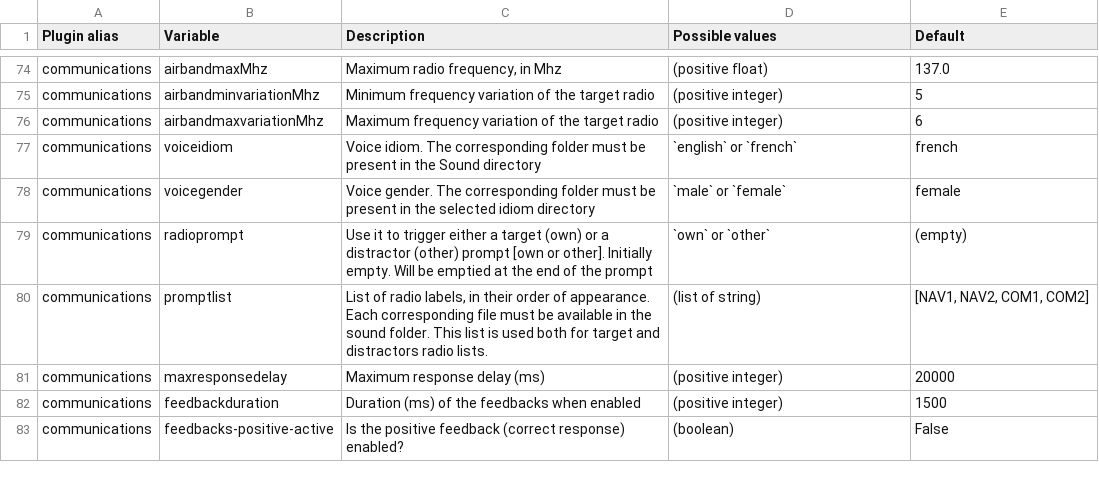
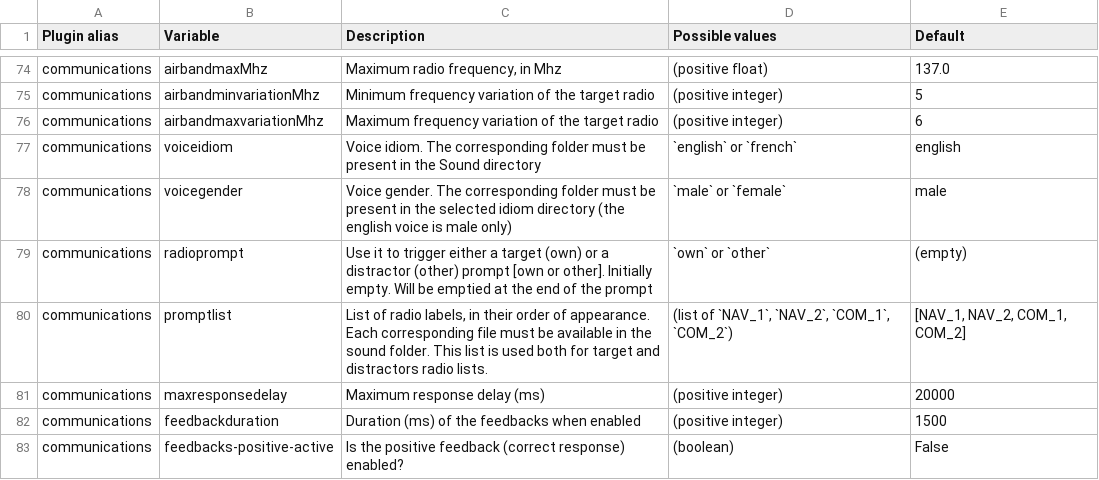
Before and after one commit to juliencegarra/OpenMATB, a CSV file: parameters.csv, drawn as a sheet; only a part is shown, gaps mark what is left out; the diff covers the shown part only.

Commit message:
Parameters list: the color names in uppercase, the communications defaults and names
- Colors: the names are checked in uppercase (green was refused, GREEN
  accepted); the list also gives the other names, the hexadecimal and
  (R,G,B,a) forms.
- Communications: the voice is english and male by default (the english
  voice is male only); the radios of promptlist are NAV_1, NAV_2, COM_1 and
  COM_2 (NAV1 was refused).
- taskfeedback-overdue-blinkdurationms was listed as
  Taskfeedback-overdue-blinkduration.
- scenario_generator.py: the shebang asked for Python 3.9 (3.10 is
  needed).

```diff
--- a/parameters.csv
+++ b/parameters.csv
@@ -76,6 +76,6 @@ communications,airbandminvariationMhz,Minimum frequency variation of the target
 communications,airbandmaxvariationMhz,Maximum frequency variation of the target radio,(positive integer),6
-communications,voiceidiom,Voice idiom. The corresponding folder must be present in the Sound directory,`english` or `french`,french
-communications,voicegender,Voice gender. The corresponding folder must be present in the selected idiom directory,`male` or `female`,female
+communications,voiceidiom,Voice idiom. The corresponding folder must be present in the Sound directory,`english` or `french`,english
+communications,voicegender,Voice gender. The corresponding folder must be present in the selected idiom directory (the english voice is male only),`male` or `female`,male
 communications,radioprompt,Use it to trigger either a target (own) or a distractor (other) prompt [own or other]. Initially empty. Will be emptied at the end of the prompt,`own` or `other`,(empty)
-communications,promptlist,"List of radio labels, in their order of appearance. Each corresponding file must be available in the sound folder. This list is used both for target and distractors radio lists.",(list of string),"[NAV1, NAV2, COM1, COM2]"
+communications,promptlist,"List of radio labels, in their order of appearance. Each corresponding file must be available in the sound folder. This list is used both for target and distractors radio lists.","(list of `NAV_1`, `NAV_2`, `COM_1`, `COM_2`)","[NAV_1, NAV_2, COM_1, COM_2]"
 communications,maxresponsedelay,Maximum response delay (ms),(positive integer),20000
```
Also changed, not shown: 33 edited cells elsewhere in this file, 1 other file.
